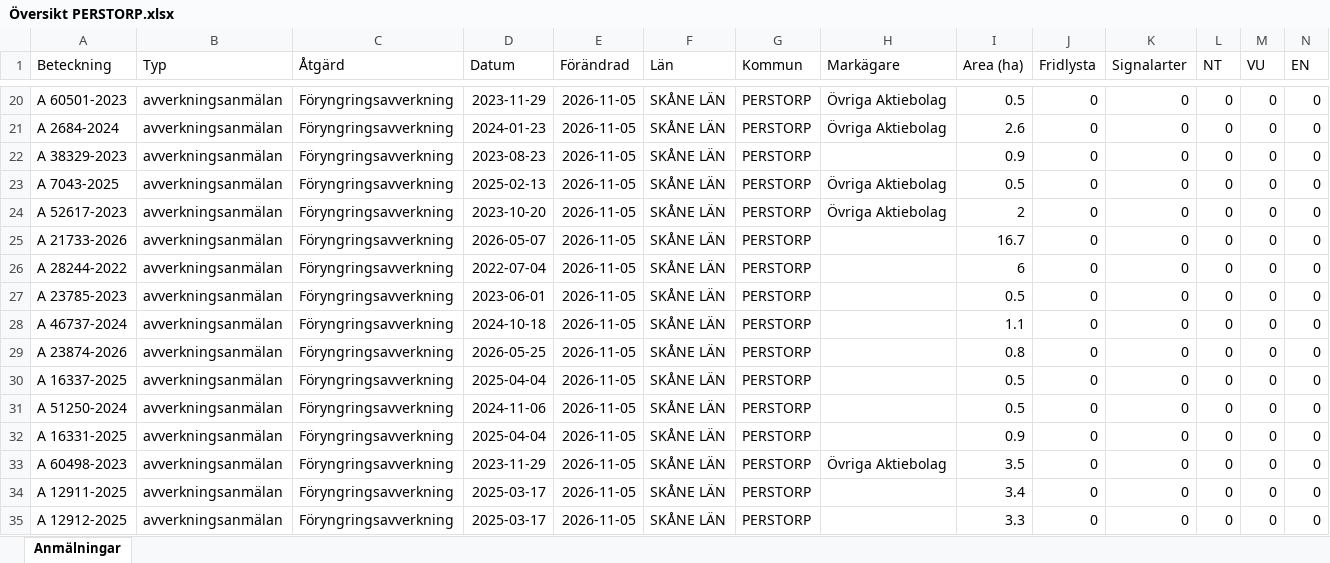
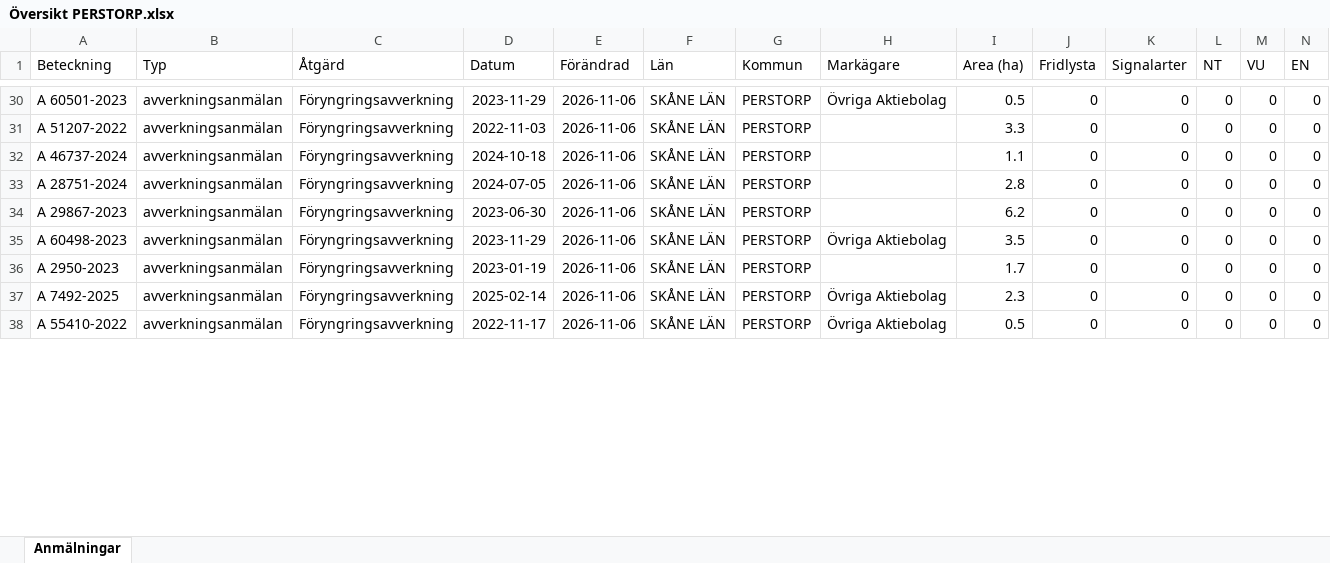
Before and after one commit to klasma/Logging_1275, an Excel workbook: Översikt PERSTORP.xlsx, sheet Anmälningar, drawn as a sheet; only a part is shown, gaps mark what is left out; values as stored, in another font and other column widths than the file's, no borders; removed rows and columns are numbered as before the commit, all else as after; rows hold the shown columns only; the diff covers the shown part only; the diff names each change by its address in the sheet, - before the commit and + after, or states it on an @@ line.

```diff
--- a/Översikt PERSTORP.xlsx (sheet Anmälningar)
+++ b/Översikt PERSTORP.xlsx (sheet Anmälningar)
-E30 (Förändrad): 2026-11-05
+E30 (Förändrad): 2026-11-06
-row 21: A 2684-2024 | avverkningsanmälan | Föryngringsavverkning | 2024-01-23 | 2026-11-05 | SKÅNE LÄN | PERSTORP | Övriga Aktiebolag | 2.6 | 0 | 0 | 0 | 0 | 0
-row 22: A 38329-2023 | avverkningsanmälan | Föryngringsavverkning | 2023-08-23 | 2026-11-05 | SKÅNE LÄN | PERSTORP |  | 0.9 | 0 | 0 | 0 | 0 | 0
-row 23: A 7043-2025 | avverkningsanmälan | Föryngringsavverkning | 2025-02-13 | 2026-11-05 | SKÅNE LÄN | PERSTORP | Övriga Aktiebolag | 0.5 | 0 | 0 | 0 | 0 | 0
-row 24: A 52617-2023 | avverkningsanmälan | Föryngringsavverkning | 2023-10-20 | 2026-11-05 | SKÅNE LÄN | PERSTORP | Övriga Aktiebolag | 2 | 0 | 0 | 0 | 0 | 0
-row 25: A 21733-2026 | avverkningsanmälan | Föryngringsavverkning | 2026-05-07 | 2026-11-05 | SKÅNE LÄN | PERSTORP |  | 16.7 | 0 | 0 | 0 | 0 | 0
-row 26: A 28244-2022 | avverkningsanmälan | Föryngringsavverkning | 2022-07-04 | 2026-11-05 | SKÅNE LÄN | PERSTORP |  | 6 | 0 | 0 | 0 | 0 | 0
-A31 (Beteckning): A 23785-2023
+A31 (Beteckning): A 51207-2022
-D31 (Datum): 2023-06-01
+D31 (Datum): 2022-11-03
-E31:E32 (Förändrad): 2026-11-05
+E31:E32 (Förändrad): 2026-11-06
-I31 (Area (ha)): 0.5
+I31 (Area (ha)): 3.3
-row 29: A 23874-2026 | avverkningsanmälan | Föryngringsavverkning | 2026-05-25 | 2026-11-05 | SKÅNE LÄN | PERSTORP |  | 0.8 | 0 | 0 | 0 | 0 | 0
-A33 (Beteckning): A 16337-2025
+A33 (Beteckning): A 28751-2024
-D33 (Datum): 2025-04-04
+D33 (Datum): 2024-07-05
-E33 (Förändrad): 2026-11-05
+E33 (Förändrad): 2026-11-06
-I33 (Area (ha)): 0.5
+I33 (Area (ha)): 2.8
-row 31: A 51250-2024 | avverkningsanmälan | Föryngringsavverkning | 2024-11-06 | 2026-11-05 | SKÅNE LÄN | PERSTORP |  | 0.5 | 0 | 0 | 0 | 0 | 0
-A34 (Beteckning): A 16331-2025
+A34 (Beteckning): A 29867-2023
-D34 (Datum): 2025-04-04
+D34 (Datum): 2023-06-30
-E34:E37 (Förändrad): 2026-11-05
+E34:E37 (Förändrad): 2026-11-06
-I34 (Area (ha)): 0.9
+I34 (Area (ha)): 6.2
-A36 (Beteckning): A 12911-2025
+A36 (Beteckning): A 2950-2023
-D36 (Datum): 2025-03-17
+D36 (Datum): 2023-01-19
-I36 (Area (ha)): 3.4
+I36 (Area (ha)): 1.7
-A37 (Beteckning): A 12912-2025
+A37 (Beteckning): A 7492-2025
-D37 (Datum): 2025-03-17
+D37 (Datum): 2025-02-14
-H37 (Markägare): (empty)
+H37 (Markägare): Övriga Aktiebolag
-I37 (Area (ha)): 3.3
+I37 (Area (ha)): 2.3
+row 38: A 55410-2022 | avverkningsanmälan | Föryngringsavverkning | 2022-11-17 | 2026-11-06 | SKÅNE LÄN | PERSTORP | Övriga Aktiebolag | 0.5 | 0 | 0 | 0 | 0 | 0
```
Also changed, not shown: 30 added rows, 23 removed rows and 194 edited cells elsewhere in this sheet, artfynd/A 33251-2026 artfynd.xlsx, artfynd/A 46195-2022 artfynd.xlsx, 48 other files.
